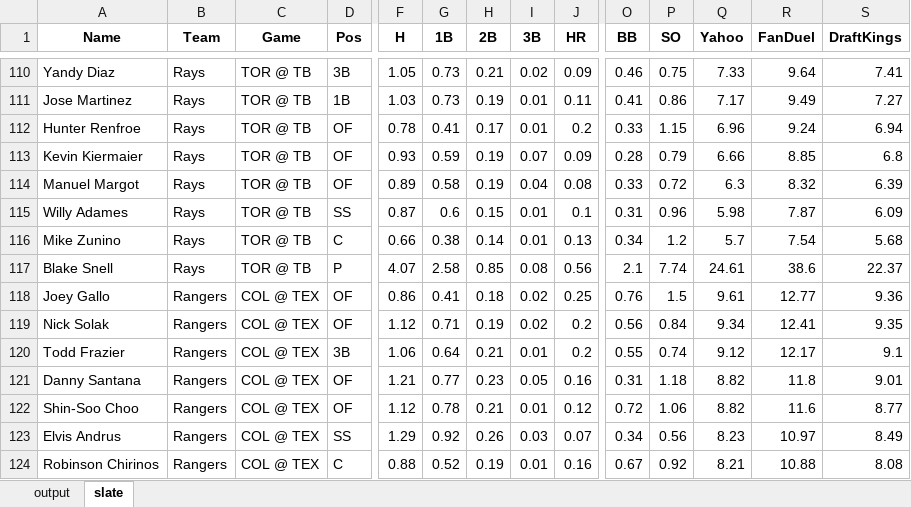
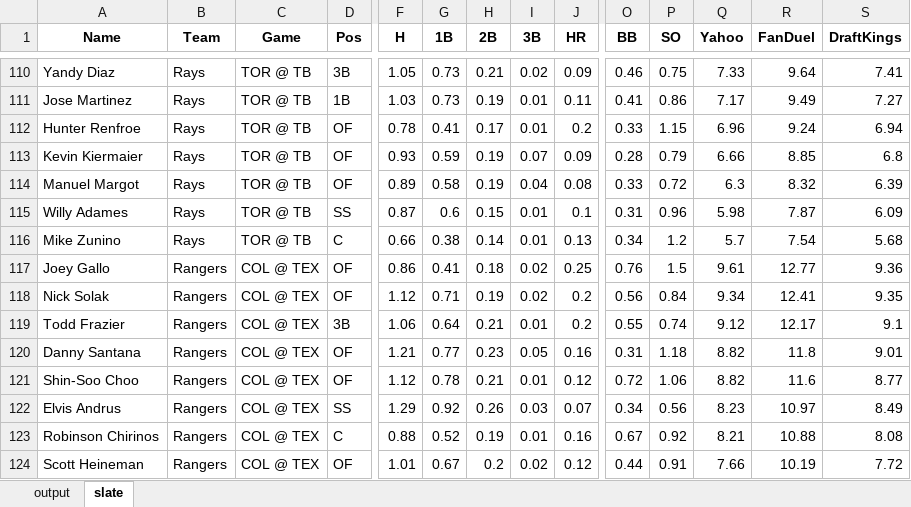
Before and after one commit to Denwen12/DFS_Baseball, an Excel workbook: DFS_Baseball/DFS_Lineup_07_26_20.xlsx, sheet slate, drawn as a sheet; only a part is shown, gaps mark what is left out; the shorter side is filled out with more unchanged rows; values as stored, in another font and other column widths than the file's, no borders; rows hold the shown columns only; the diff names each change by its address in the sheet, - before the commit and + after, or states it on an @@ line.

```diff
--- a/DFS_Baseball/DFS_Lineup_07_26_20.xlsx (sheet slate)
+++ b/DFS_Baseball/DFS_Lineup_07_26_20.xlsx (sheet slate)
-row 117: Blake Snell | Rays | TOR @ TB | P | 4.07 | 2.58 | 0.85 | 0.08 | 0.56 | 2.1 | 7.74 | 24.61 | 38.6 | 22.37
```
Also changed, not shown: sheet output, 20 other files.
